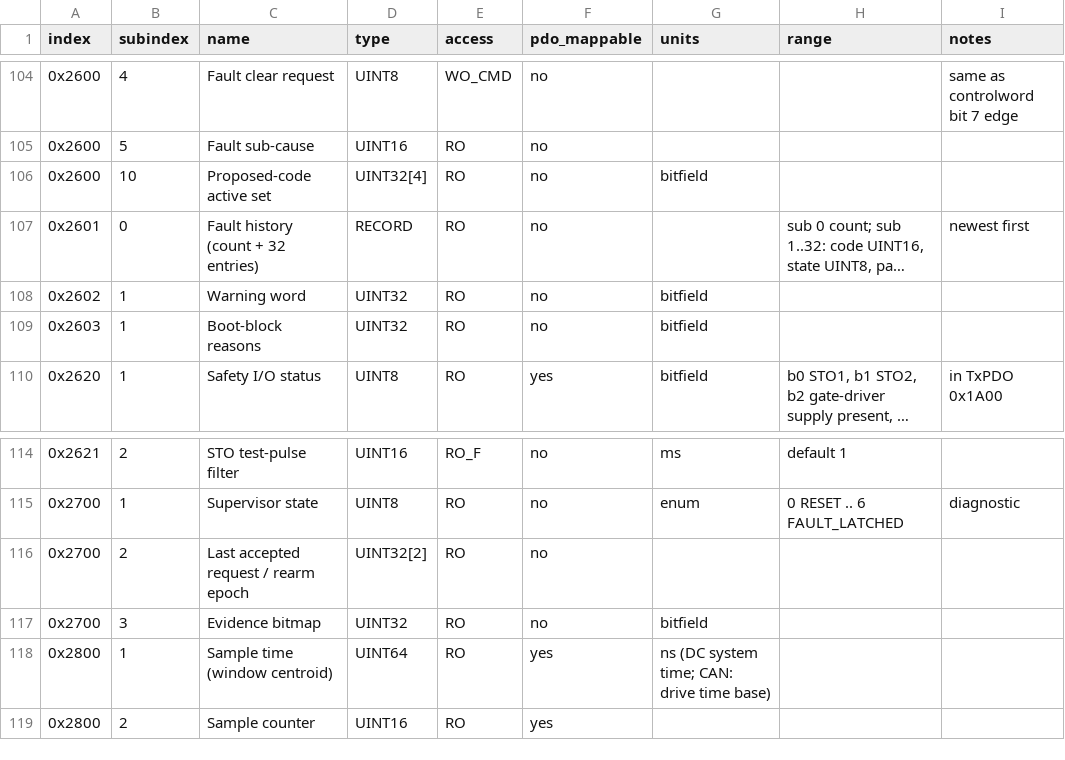
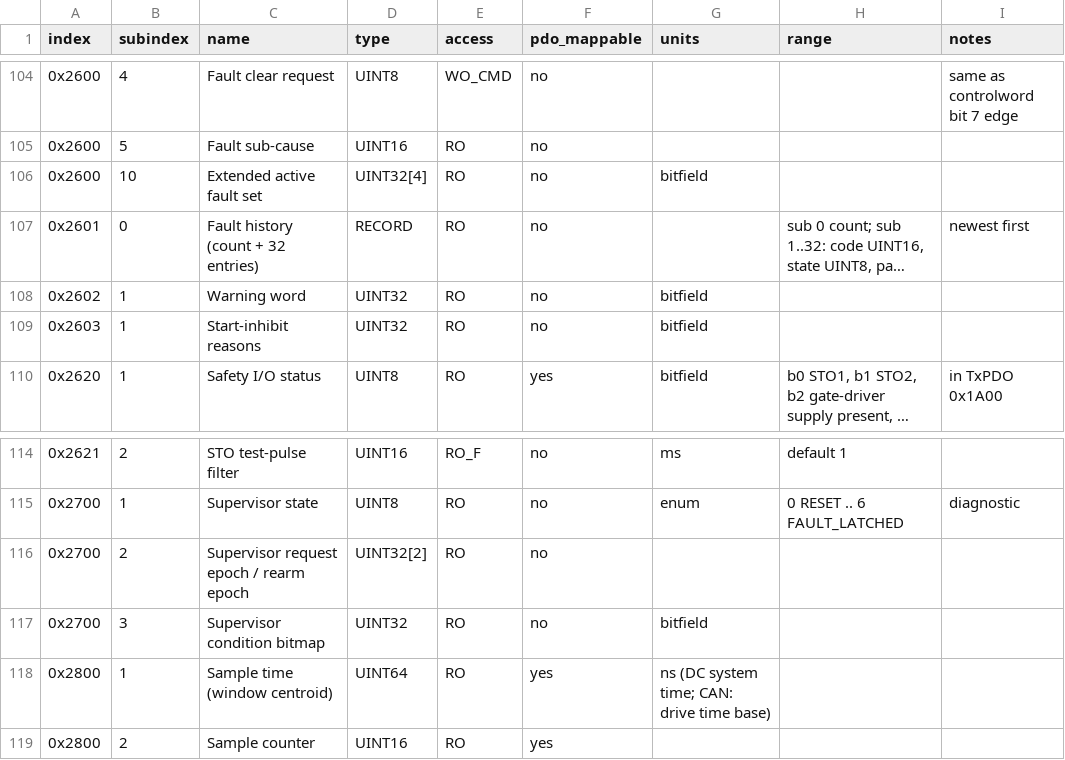
Before and after one commit to artificialmotion/am-sdk, a CSV file: docs/object_dictionary.csv, drawn as a sheet; only a part is shown, gaps mark what is left out; long unchanged cells end in …; the diff names each change by its address in the sheet, - before the commit and + after, or states it on an @@ line.

Commit message:
Release prep R1: founder decisions D1-D9 (licence statement, generic example specs, public OD names, SECURITY, CONTRIBUTING, RELEASE)

```diff
--- a/docs/object_dictionary.csv
+++ b/docs/object_dictionary.csv
-C106 (name): Proposed-code active set
+C106 (name): Extended active fault set
-C109 (name): Boot-block reasons
+C109 (name): Start-inhibit reasons
-C116 (name): Last accepted request / rearm epoch
+C116 (name): Supervisor request epoch / rearm epoch
-C117 (name): Evidence bitmap
+C117 (name): Supervisor condition bitmap
```
Also changed, not shown: 32 other files.
